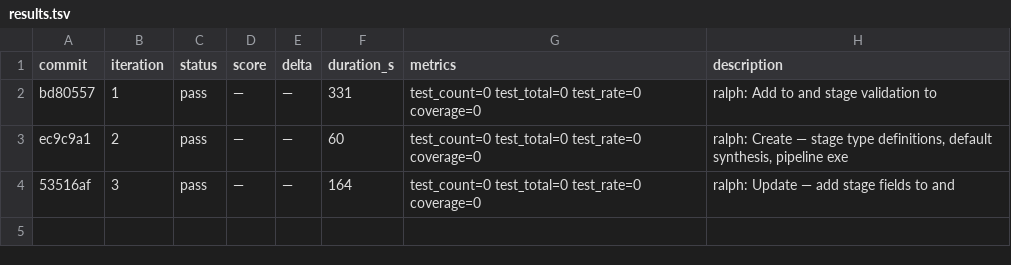
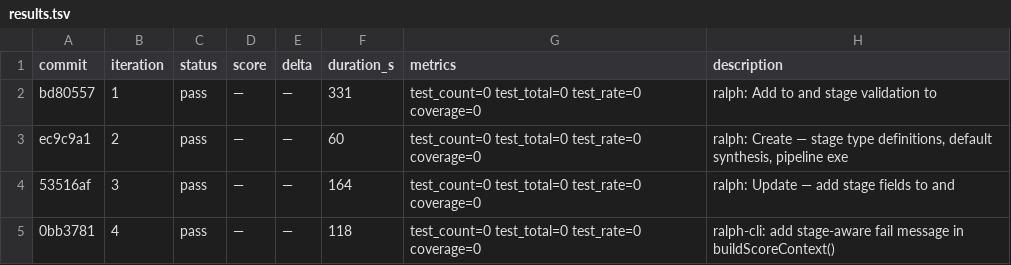
Before and after one commit to OpenCnid/ralph-cli, a TSV file: .ralph/results.tsv, drawn as a sheet.

```diff
--- a/.ralph/results.tsv
+++ b/.ralph/results.tsv
@@ -4 +4,2 @@ ec9c9a1	2	pass	—	—	60	test_count=0 test_total=0 test_rate=0 coverage=0	ralph
 53516af	3	pass	—	—	164	test_count=0 test_total=0 test_rate=0 coverage=0	ralph: Update  — add stage fields to  and
+0bb3781	4	pass	—	—	118	test_count=0 test_total=0 test_rate=0 coverage=0	ralph-cli: add stage-aware fail message in buildScoreContext()
```
